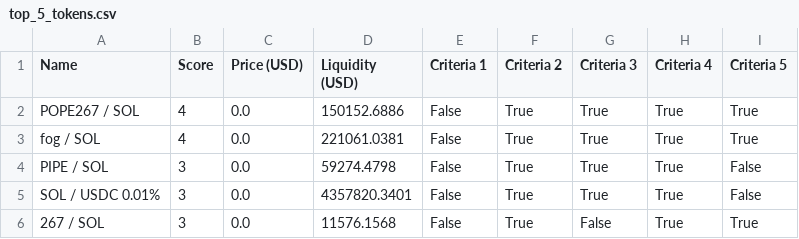
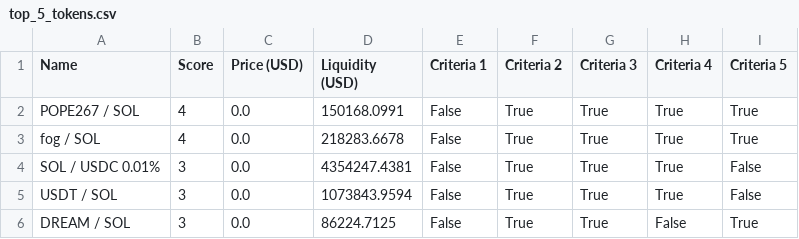
Before and after one commit to Gun1-dot/MemeCoin_GunTracker, a CSV file: data/top_5_tokens.csv, drawn as a sheet.

Commit message:
Update top_5_tokens.csv

```diff
--- a/data/top_5_tokens.csv
+++ b/data/top_5_tokens.csv
@@ -1,6 +1,6 @@
 Name,Score,Price (USD),Liquidity (USD),Criteria 1,Criteria 2,Criteria 3,Criteria 4,Criteria 5
-POPE267 / SOL,4,0.0,150152.6886,False,True,True,True,True
-fog / SOL,4,0.0,221061.0381,False,True,True,True,True
-PIPE / SOL,3,0.0,59274.4798,False,True,True,True,False
-SOL / USDC 0.01%,3,0.0,4357820.3401,False,True,True,True,False
-267 / SOL,3,0.0,11576.1568,False,True,False,True,True
+POPE267 / SOL,4,0.0,150168.0991,False,True,True,True,True
+fog / SOL,4,0.0,218283.6678,False,True,True,True,True
+SOL / USDC 0.01%,3,0.0,4354247.4381,False,True,True,True,False
+USDT / SOL,3,0.0,1073843.9594,False,True,True,True,False
+DREAM / SOL,3,0.0,86224.7125,False,True,True,False,True
```
